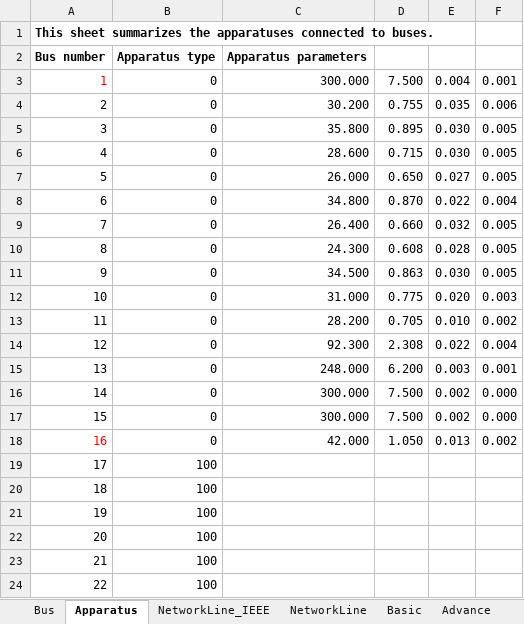
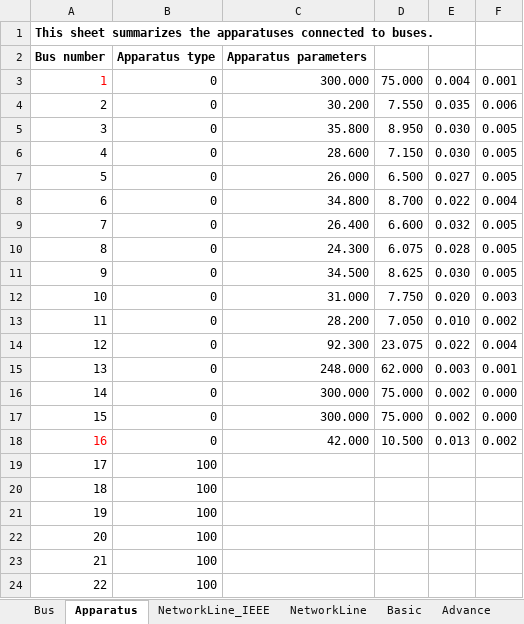
Before and after one commit to Future-Power-Networks/Simplus-Grid-Tool, an Excel workbook: Examples/AcPowerSystem/NET_NYPS_68Bus/NETS_NYPS_68Bus.xlsx, sheet Apparatus, drawn as a sheet; only a part is shown; values as stored, in another font and other column widths than the file's, no borders; the diff names each change by its address in the sheet, - before the commit and + after, or states it on an @@ line.

```diff
--- a/Examples/AcPowerSystem/NET_NYPS_68Bus/NETS_NYPS_68Bus.xlsx (sheet Apparatus)
+++ b/Examples/AcPowerSystem/NET_NYPS_68Bus/NETS_NYPS_68Bus.xlsx (sheet Apparatus)
-D3: 7.500
+D3: 75.000
-D4: 0.755
+D4: 7.550
-D5: 0.895
+D5: 8.950
-D6: 0.715
+D6: 7.150
-D7: 0.650
+D7: 6.500
-D8: 0.870
+D8: 8.700
-D9: 0.660
+D9: 6.600
-D10: 0.608
+D10: 6.075
-D11: 0.863
+D11: 8.625
-D12: 0.775
+D12: 7.750
-D13: 0.705
+D13: 7.050
-D14: 2.308
+D14: 23.075
-D15: 6.200
+D15: 62.000
-D16:D17: 7.500
+D16:D17: 75.000
-D18: 1.050
+D18: 10.500
```
Also changed, not shown: 4 other files.
